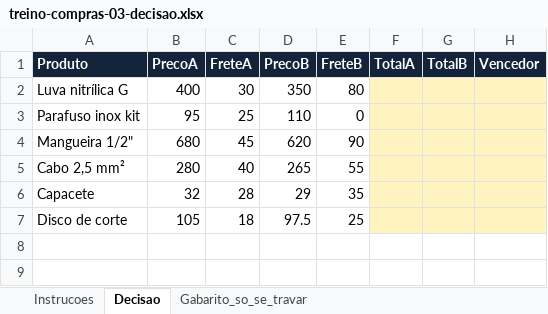
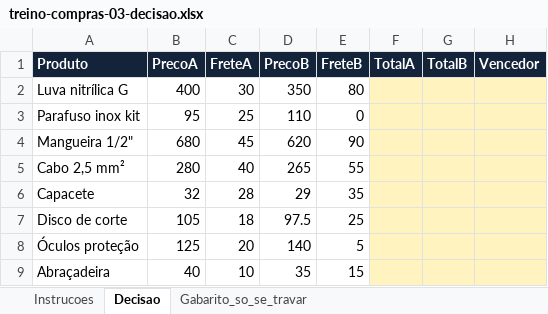
Before and after one commit to migs-maker00/treino-compras, an Excel workbook: public/exercicios/treino-compras-03-decisao.xlsx, sheet Decisao, drawn as a sheet; values as stored, in another font and other column widths than the file's, no borders; the diff names each change by its address in the sheet, - before the commit and + after, or states it on an @@ line.

```diff
--- a/public/exercicios/treino-compras-03-decisao.xlsx (sheet Decisao)
+++ b/public/exercicios/treino-compras-03-decisao.xlsx (sheet Decisao)
+row 8: Óculos proteção | 125 | 20 | 140 | 5
+row 9: Abraçadeira | 40 | 10 | 35 | 15
```
Also changed, not shown: sheet Gabarito_so_se_travar, sheet Instrucoes, public/exercicios/treino-compras-01-cotacao.xlsx, public/exercicios/treino-compras-02-procv.xlsx, 10 other files.
